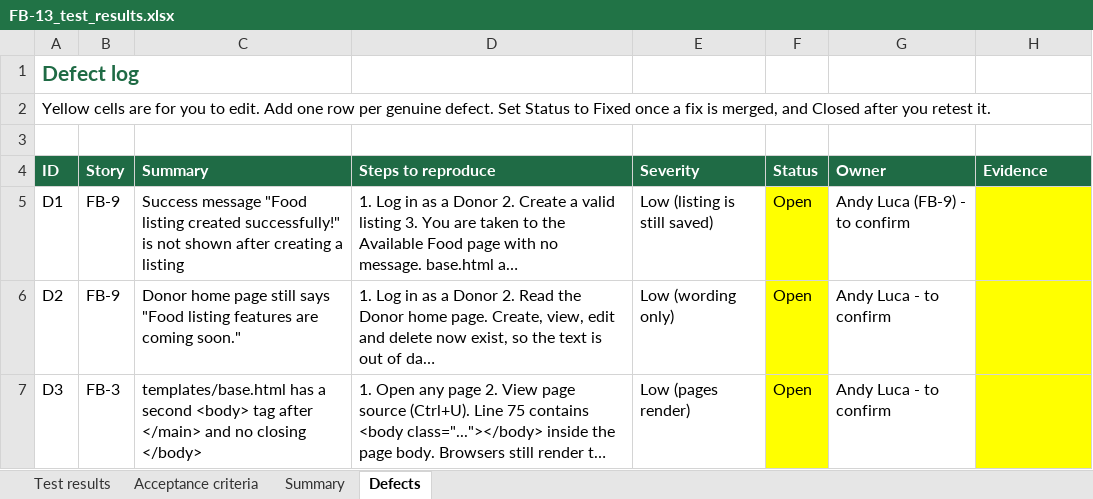
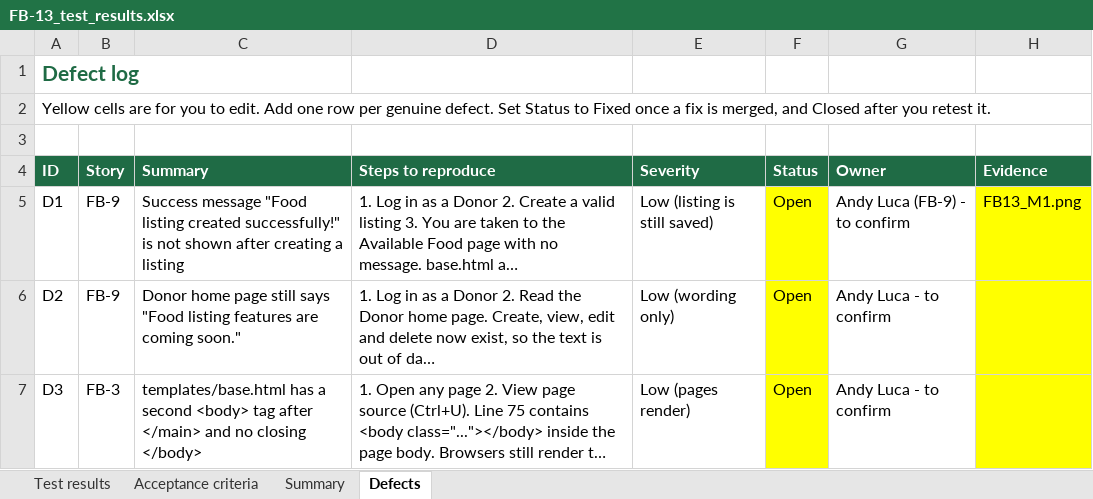
Before and after one commit to AdrianUrsulica/foodbridge-mvp, an Excel workbook: docs/testing/FB-13_test_results.xlsx, sheet Defects, drawn as a sheet; long unchanged cells end in …; values as stored, in another font and other column widths than the file's, no borders; the diff names each change by its address in the sheet, - before the commit and + after, or states it on an @@ line.

```diff
--- a/docs/testing/FB-13_test_results.xlsx (sheet Defects)
+++ b/docs/testing/FB-13_test_results.xlsx (sheet Defects)
-H5 (Evidence): (empty)
+H5 (Evidence): FB13_M1.png
```
Also changed, not shown: sheet Acceptance criteria, sheet Test results, sheet Summary.
